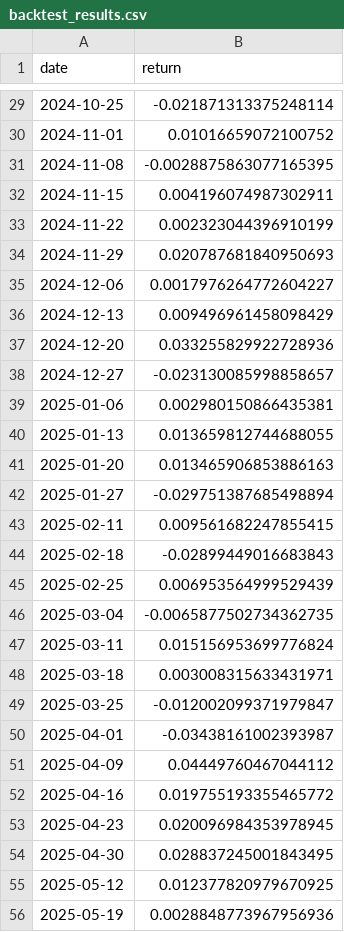
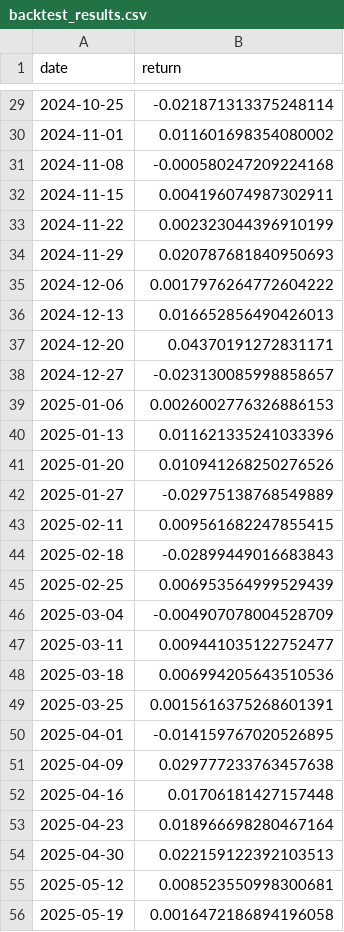
Before and after one commit to Z-1220/THU-BDC2026, a CSV file: model/60_full/backtest_results.csv, drawn as a sheet; only a part is shown, gaps mark what is left out; the diff covers the shown part only.

```diff
--- a/model/60_full/backtest_results.csv
+++ b/model/60_full/backtest_results.csv
@@ -29,4 +29,4 @@ date,return
 2024-10-25,-0.021871313375248114
-2024-11-01,0.01016659072100752
-2024-11-08,-0.0028875863077165395
+2024-11-01,0.011601698354080002
+2024-11-08,-0.000580247209224168
 2024-11-15,0.004196074987302911
@@ -34,10 +34,10 @@ date,return
 2024-11-29,0.020787681840950693
-2024-12-06,0.0017976264772604227
-2024-12-13,0.009496961458098429
-2024-12-20,0.033255829922728936
+2024-12-06,0.0017976264772604222
+2024-12-13,0.016652856490426013
+2024-12-20,0.04370191272831171
 2024-12-27,-0.023130085998858657
-2025-01-06,0.002980150866435381
-2025-01-13,0.013659812744688055
-2025-01-20,0.013465906853886163
-2025-01-27,-0.029751387685498894
+2025-01-06,0.0026002776326886153
+2025-01-13,0.011621335241033396
+2025-01-20,0.010941268250276526
+2025-01-27,-0.02975138768549889
 2025-02-11,0.009561682247855415
@@ -45,12 +45,12 @@ date,return
 2025-02-25,0.006953564999529439
-2025-03-04,-0.0065877502734362735
-2025-03-11,0.015156953699776824
-2025-03-18,0.003008315633431971
-2025-03-25,-0.012002099371979847
-2025-04-01,-0.03438161002393987
-2025-04-09,0.04449760467044112
-2025-04-16,0.019755193355465772
-2025-04-23,0.020096984353978945
-2025-04-30,0.028837245001843495
-2025-05-12,0.012377820979670925
-2025-05-19,0.0028848773967956936
+2025-03-04,-0.004907078004528709
+2025-03-11,0.009441035122752477
+2025-03-18,0.006994205643510536
+2025-03-25,0.0015616375268601391
+2025-04-01,-0.014159767020526895
+2025-04-09,0.029777233763457638
+2025-04-16,0.01706181427157448
+2025-04-23,0.018966698280467164
+2025-04-30,0.022159122392103513
+2025-05-12,0.008523550998300681
+2025-05-19,0.0016472186894196058
```
Also changed, not shown: 60 edited cells elsewhere in this file, data/test.csv, 12 other files.
